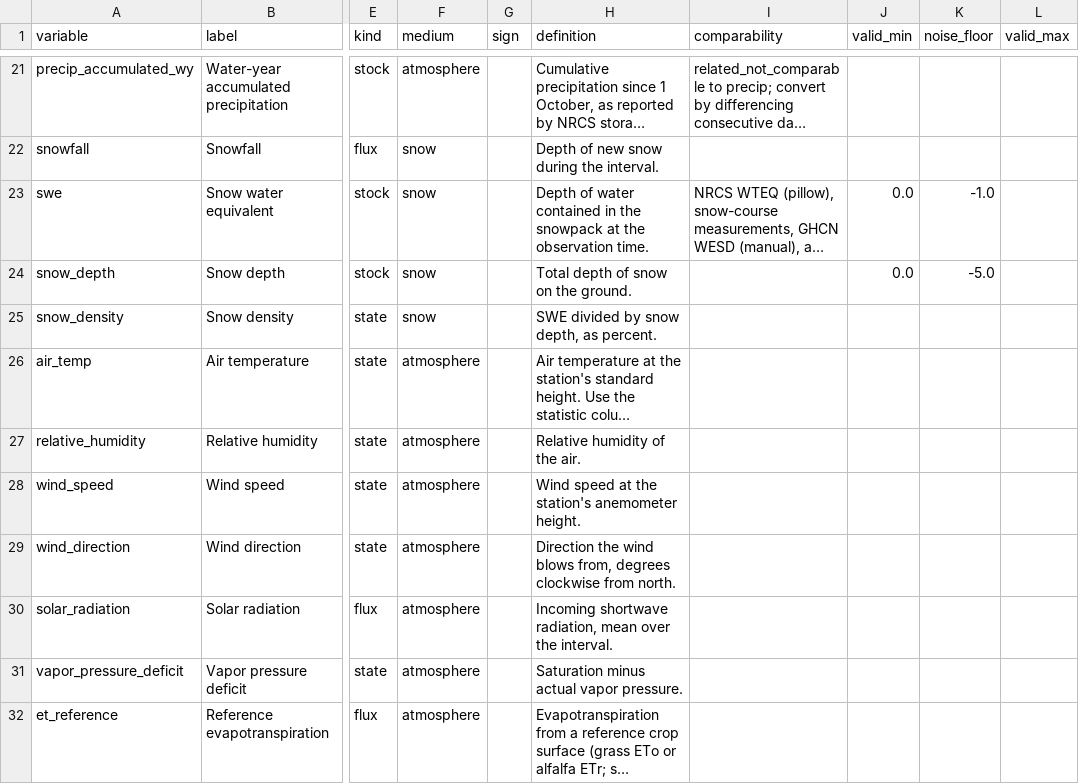
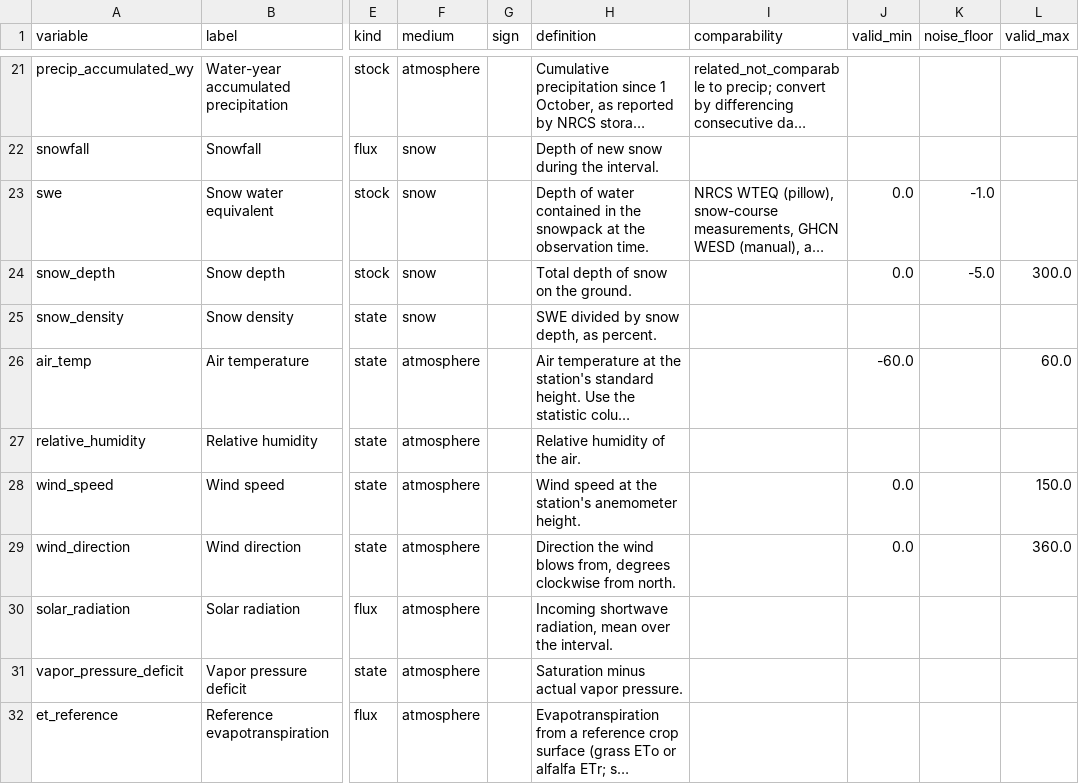
Before and after one commit to New-Mexico-Water/nmwater, a CSV file: docs/data_dictionary_variables.csv, drawn as a sheet; only a part is shown, gaps mark what is left out; long unchanged cells end in …; the diff names each change by its address in the sheet, - before the commit and + after, or states it on an @@ line.

```diff
--- a/docs/data_dictionary_variables.csv
+++ b/docs/data_dictionary_variables.csv
-L24 (valid_max): (empty)
+L24 (valid_max): 300.0
-J26 (valid_min): (empty)
+J26 (valid_min): -60.0
-L26 (valid_max): (empty)
+L26 (valid_max): 60.0
-J28:J29 (valid_min): (empty)
+J28:J29 (valid_min): 0.0
-L28 (valid_max): (empty)
+L28 (valid_max): 150.0
-L29 (valid_max): (empty)
+L29 (valid_max): 360.0
```
Also changed, not shown: docs/data_dictionary_crosswalk.csv, 9 other files.
